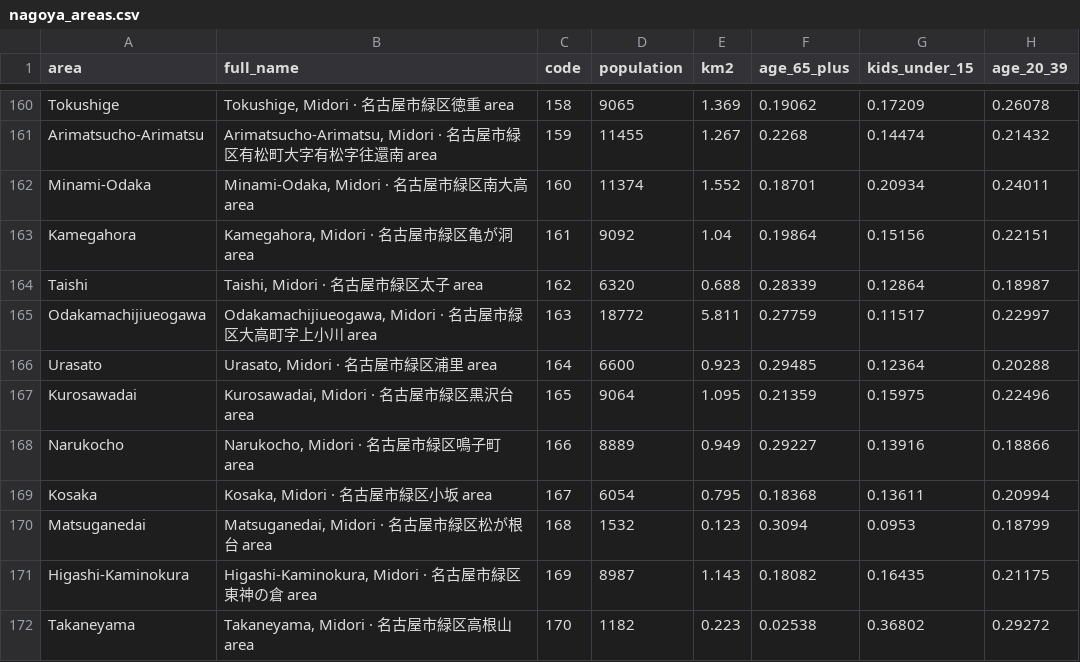
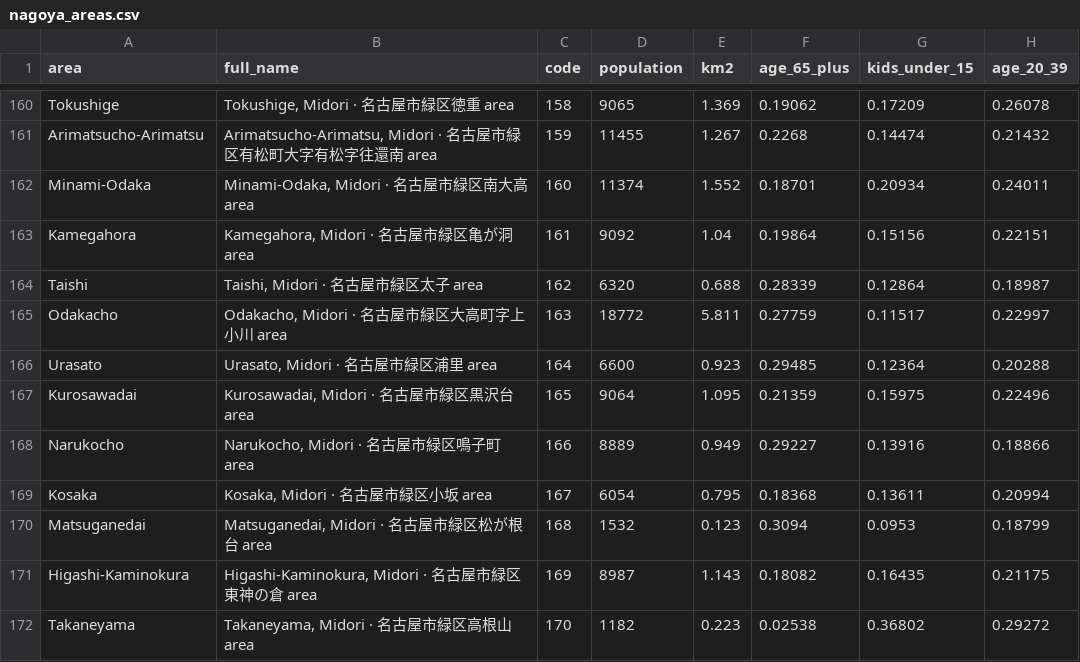
Before and after one commit to pche123/Sydney-Split, a CSV file: app/public/downloads/nagoya_areas.csv, drawn as a sheet; only a part is shown, gaps mark what is left out; the diff covers the shown part only; the diff names each change by its address in the sheet, - before the commit and + after, or states it on an @@ line.

```diff
--- a/app/public/downloads/nagoya_areas.csv
+++ b/app/public/downloads/nagoya_areas.csv
-A165 (area): Odakamachijiueogawa
+A165 (area): Odakacho
-B165 (full_name): Odakamachijiueogawa, Midori · 名古屋市緑区大高町字上小川 area
+B165 (full_name): Odakacho, Midori · 名古屋市緑区大高町字上小川 area
```
Also changed, not shown: 26 edited cells elsewhere in this file, app/public/downloads/kobe_areas.csv, 8 other files.
